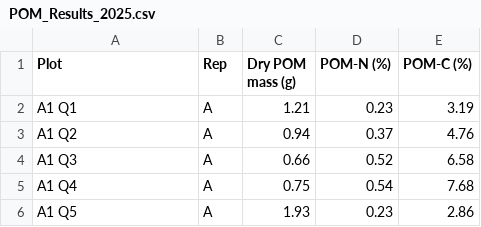
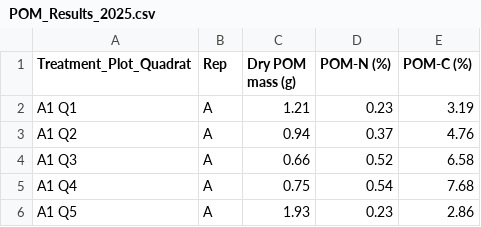
Before and after one commit to chelseamarpeterson/Floodplain-Restoration-Experiment, a CSV file: Soil_Analysis/Raw_Data/POM_Results_2025.csv, drawn as a sheet; only a part is shown.

```diff
--- a/Soil_Analysis/Raw_Data/POM_Results_2025.csv
+++ b/Soil_Analysis/Raw_Data/POM_Results_2025.csv
@@ -1,2 +1,2 @@
-Plot,Rep,Dry POM mass (g),POM-N (%),POM-C (%)
+Treatment_Plot_Quadrat,Rep,Dry POM mass (g),POM-N (%),POM-C (%)
 A1 Q1,A,1.21,0.23,3.19
```
Also changed, not shown: Soil_Analysis/Raw_Data/Aggregate_Masses_2023.csv, Soil_Analysis/Raw_Data/Bulk_Density_June2023.csv, 24 other files.
